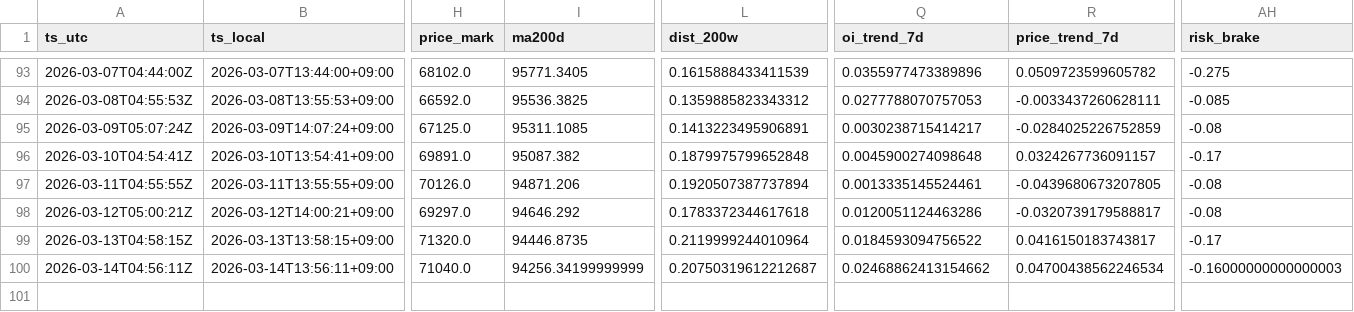
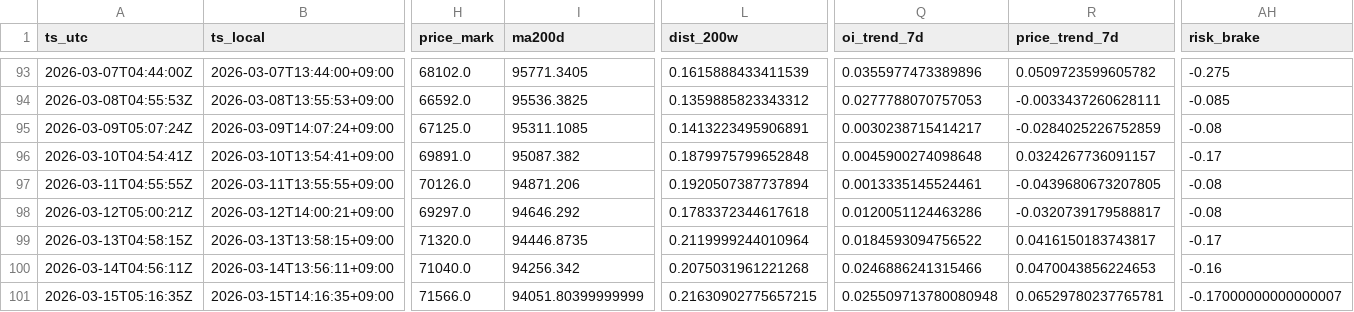
Before and after one commit to sunsiyuan/btc-dca-bot, a CSV file: logs/dca_runs.csv, drawn as a sheet; only a part is shown, gaps mark what is left out; rows hold the shown columns only; the diff names each change by its address in the sheet, - before the commit and + after, or states it on an @@ line.

Commit message:
chore: update daily DCA log

```diff
--- a/logs/dca_runs.csv
+++ b/logs/dca_runs.csv
-I100 (ma200d): 94256.34199999999
+I100 (ma200d): 94256.342
-L100 (dist_200w): 0.20750319612212687
+L100 (dist_200w): 0.2075031961221268
-Q100 (oi_trend_7d): 0.02468862413154662
+Q100 (oi_trend_7d): 0.0246886241315466
-R100 (price_trend_7d): 0.04700438562246534
+R100 (price_trend_7d): 0.0470043856224653
-AH100 (risk_brake): -0.16000000000000003
+AH100 (risk_brake): -0.16
+row 101: 2026-03-15T05:16:35Z | 2026-03-15T14:16:35+09:00 | 71566.0 | 94051.80399999999 | 0.21630902775657215 | 0.025509713780080948 | 0.06529780237765781 | -0.17000000000000007
```
